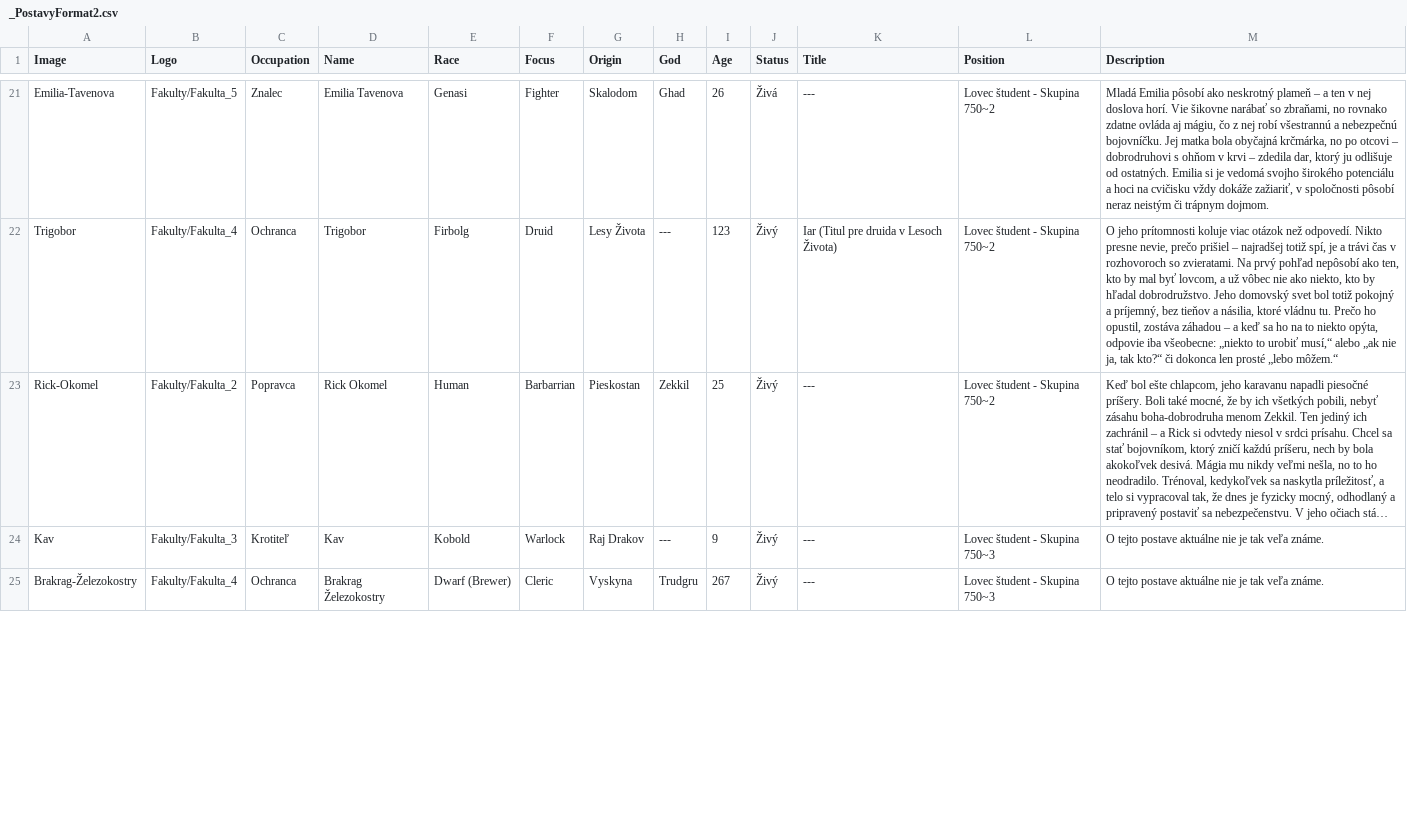
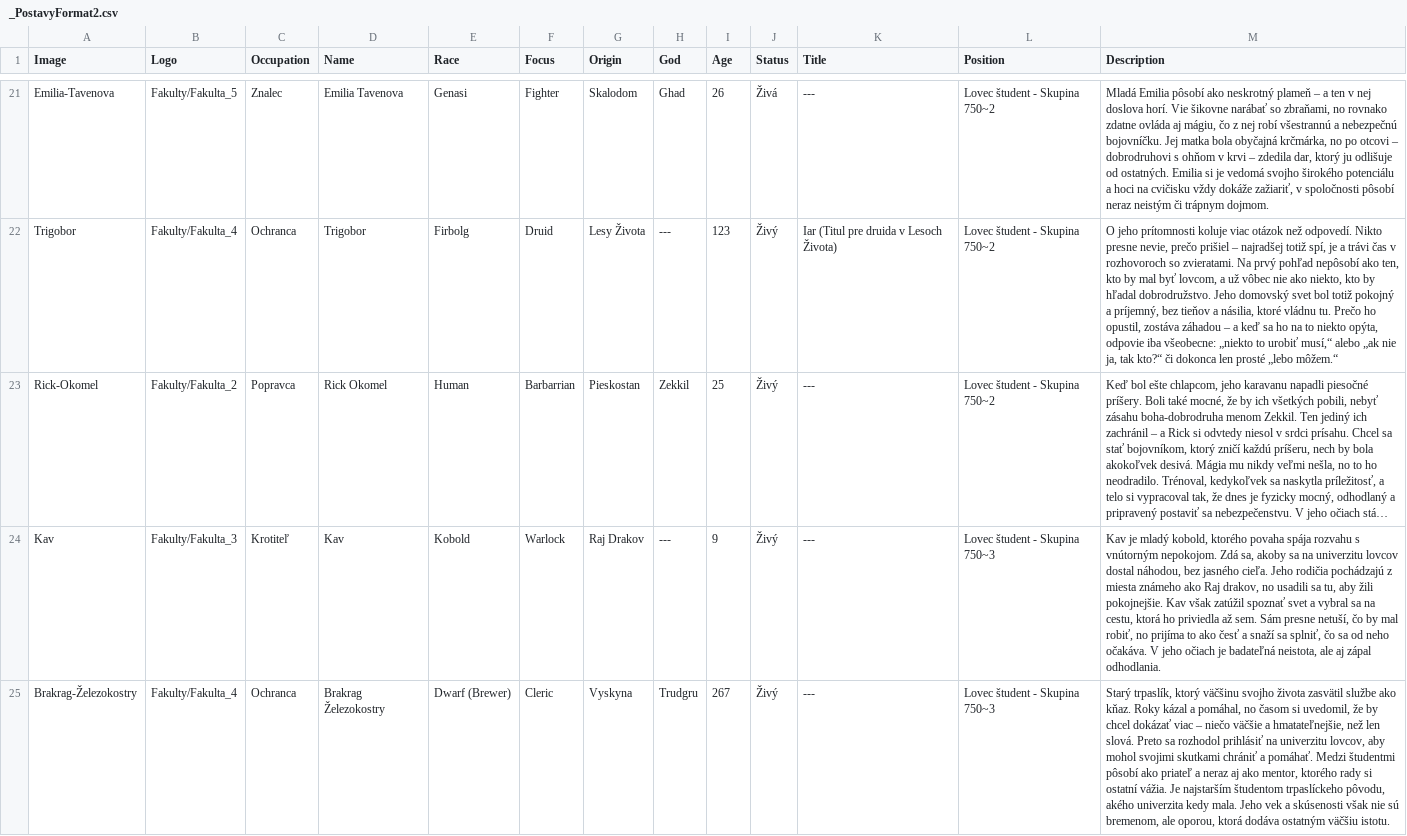
Before and after one commit to Beariar/ALP, a CSV file: Postavy/_PostavyFormat2.csv, drawn as a sheet; only a part is shown, gaps mark what is left out; long unchanged cells end in …; the diff covers the shown part only; the diff names each change by its address in the sheet, - before the commit and + after, or states it on an @@ line.

Commit message:
Update _PostavyFormat2.csv

```diff
--- a/Postavy/_PostavyFormat2.csv
+++ b/Postavy/_PostavyFormat2.csv
-M24 (Description): O tejto postave aktuálne nie je tak veľa známe.
+M24 (Description): Kav je mladý kobold, ktorého povaha spája rozvahu s vnútorným nepokojom. Zdá sa, akoby sa na univerzitu lovcov dostal náhodou, bez jasného cieľa. Jeho rodičia pochádzajú z miesta známeho ako Raj drakov, no usadili sa tu, aby žili pokojnejšie. Kav však zatúžil spoznať svet a vybral sa na cestu, ktorá ho priviedla až sem. Sám presne netuší, čo by mal robiť, no prijíma to ako česť a snaží sa splniť, čo sa od neho očakáva. V jeho očiach je badateľná neistota, ale aj zápal odhodlania.
-M25 (Description): O tejto postave aktuálne nie je tak veľa známe.
+M25 (Description): Starý trpaslík, ktorý väčšinu svojho života zasvätil službe ako kňaz. Roky kázal a pomáhal, no časom si uvedomil, že by chcel dokázať viac – niečo väčšie a hmatateľnejšie, než len slová. Preto sa rozhodol prihlásiť na univerzitu lovcov, aby mohol svojimi skutkami chrániť a pomáhať. Medzi študentmi pôsobí ako priateľ a neraz aj ako mentor, ktorého rady si ostatní vážia. Je najstarším študentom trpaslíckeho pôvodu, akého univerzita kedy mala. Jeho vek a skúsenosti však nie sú bremenom, ale oporou, ktorá dodáva ostatným väčšiu istotu.
```
Also changed, not shown: 4 edited cells elsewhere in this file.
